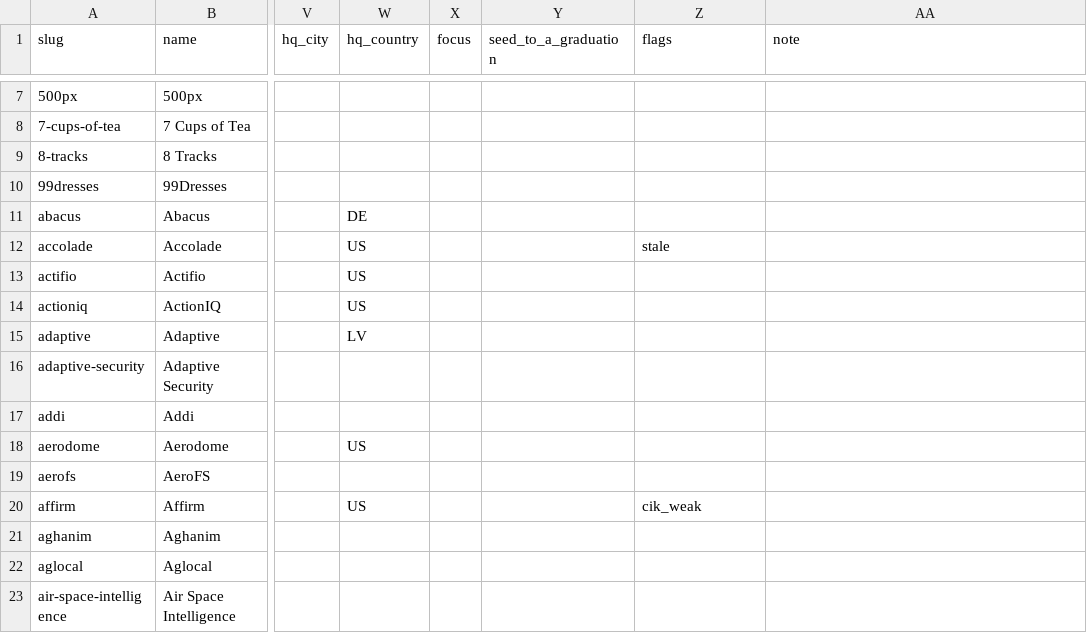
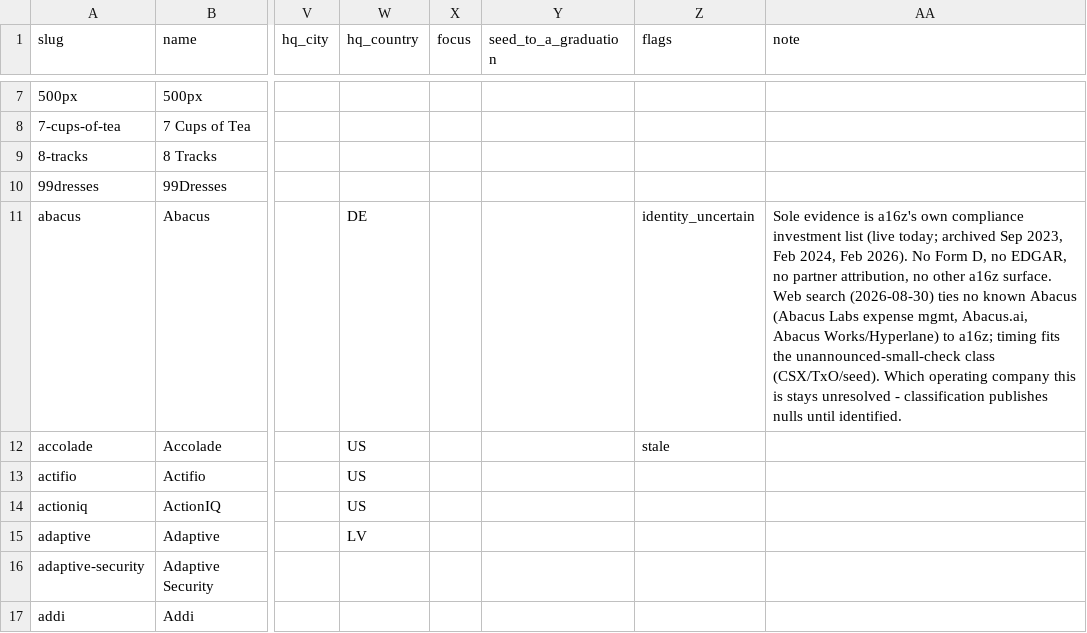
Before and after one commit to Erik-List/merit-capital, a CSV file: data/collection/investors/a16z/base.csv, drawn as a sheet; only a part is shown, gaps mark what is left out; the shorter side is filled out with more unchanged rows; the diff names each change by its address in the sheet, - before the commit and + after, or states it on an @@ line.

```diff
--- a/data/collection/investors/a16z/base.csv
+++ b/data/collection/investors/a16z/base.csv
-Z11 (flags): (empty)
+Z11 (flags): identity_uncertain
-AA11 (note): (empty)
+AA11 (note): Sole evidence is a16z's own compliance investment list (live today; archived Sep 2023, Feb 2024, Feb 2026). No Form D, no EDGAR, no partner attribution, no other a16z surface. Web search (2026-08-30) ties no known Abacus (Abacus Labs expense mgmt, Abacus.ai, Abacus Works/Hyperlane) to a16z; timing fits the unannounced-small-check class (CSX/TxO/seed). Which operating company this is stays unresolved - classification publishes nulls until identified.
```
Also changed, not shown: 2 other files.
